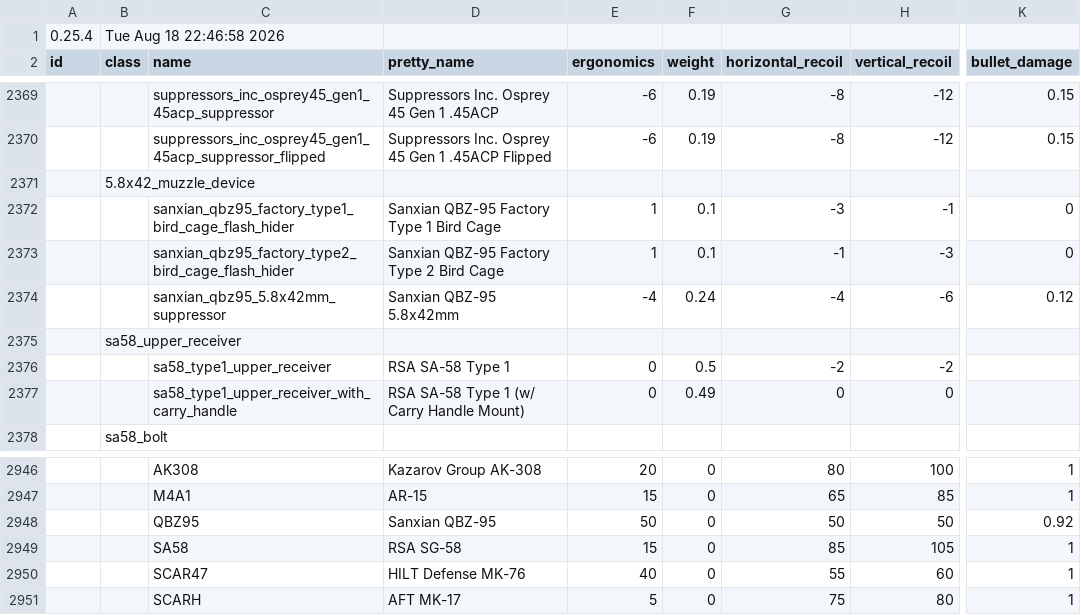
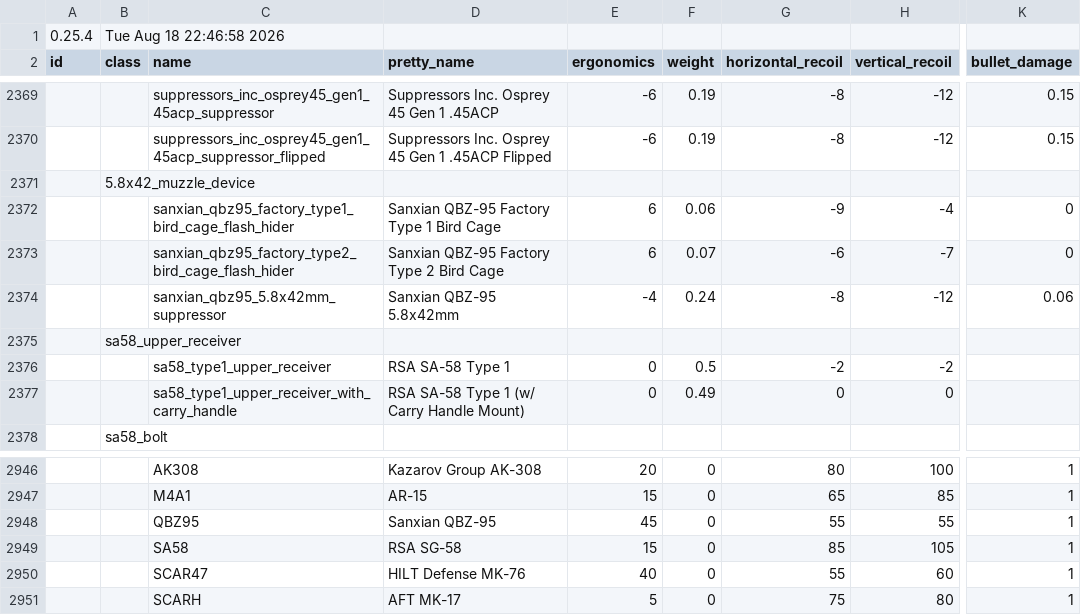
Before and after one commit to recoil-group/deadline-balancing, a CSV file: balancing.csv, drawn as a sheet; only a part is shown, gaps mark what is left out; the diff names each change by its address in the sheet, - before the commit and + after, or states it on an @@ line.

Commit message:
QBZ95 Muzzle and Dmg alterations

```diff
--- a/balancing.csv
+++ b/balancing.csv
-E2372:E2373 (ergonomics): 1
+E2372:E2373 (ergonomics): 6
-F2372 (weight): 0.1
+F2372 (weight): 0.06
-G2372 (horizontal_recoil): -3
+G2372 (horizontal_recoil): -9
-H2372 (vertical_recoil): -1
+H2372 (vertical_recoil): -4
-F2373 (weight): 0.1
+F2373 (weight): 0.07
-G2373 (horizontal_recoil): -1
+G2373 (horizontal_recoil): -6
-H2373 (vertical_recoil): -3
+H2373 (vertical_recoil): -7
-G2374 (horizontal_recoil): -4
+G2374 (horizontal_recoil): -8
-H2374 (vertical_recoil): -6
+H2374 (vertical_recoil): -12
-K2374 (bullet_damage): 0.12
+K2374 (bullet_damage): 0.06
-E2948 (ergonomics): 50
+E2948 (ergonomics): 45
-G2948 (horizontal_recoil): 50
+G2948 (horizontal_recoil): 55
-H2948 (vertical_recoil): 50
+H2948 (vertical_recoil): 55
-K2948 (bullet_damage): 0.92
+K2948 (bullet_damage): 1
```
